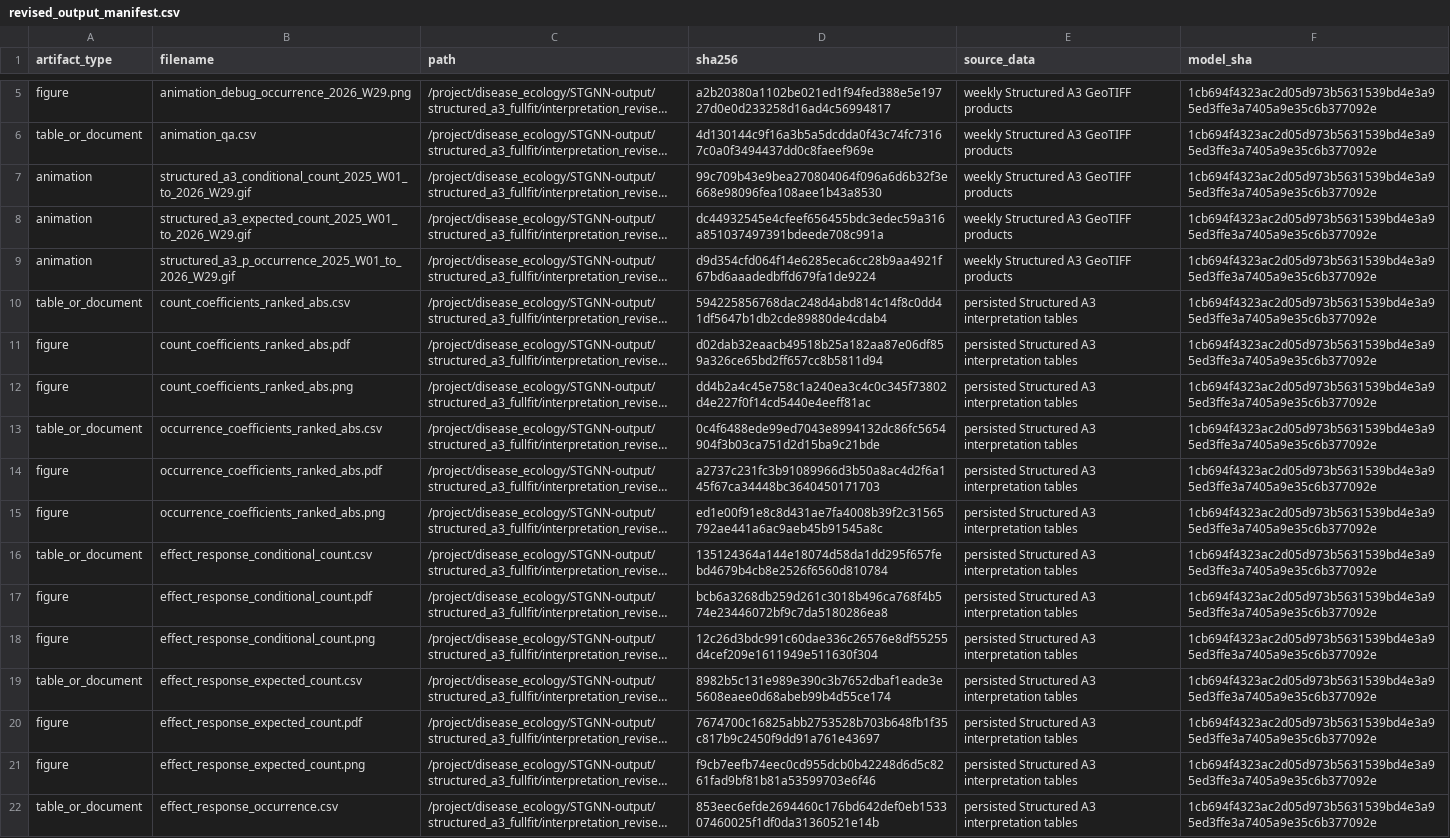
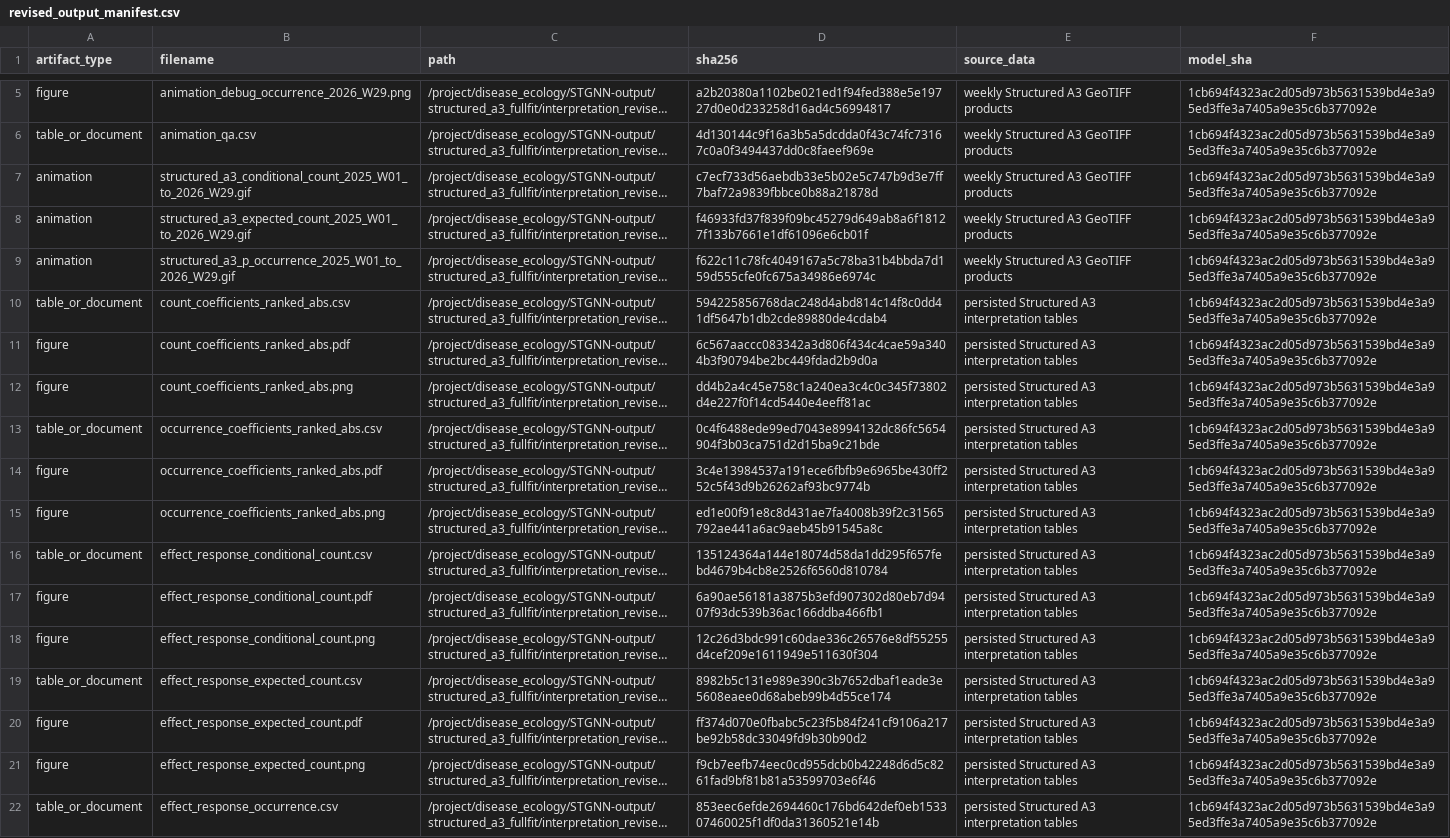
Before and after one commit to geoepi/hominivorax-ml, a CSV file: analysis/structured_a3_fullfit/results/interpretation_revised/revised_output_manifest.csv, drawn as a sheet; only a part is shown, gaps mark what is left out; long unchanged cells end in …; the diff covers the shown part only; the diff names each change by its address in the sheet, - before the commit and + after, or states it on an @@ line.

```diff
--- a/analysis/structured_a3_fullfit/results/interpretation_revised/revised_output_manifest.csv
+++ b/analysis/structured_a3_fullfit/results/interpretation_revised/revised_output_manifest.csv
-D7 (sha256): 99c709b43e9bea270804064f096a6d6b32f3e668e98096fea108aee1b43a8530
+D7 (sha256): c7ecf733d56aebdb33e5b02e5c747b9d3e7ff7baf72a9839fbbce0b88a21878d
-D8 (sha256): dc44932545e4cfeef656455bdc3edec59a316a851037497391bdeede708c991a
+D8 (sha256): f46933fd37f839f09bc45279d649ab8a6f18127f133b7661e1df61096e6cb01f
-D9 (sha256): d9d354cfd064f14e6285eca6cc28b9aa4921f67bd6aaadedbffd679fa1de9224
+D9 (sha256): f622c11c78fc4049167a5c78ba31b4bbda7d159d555cfe0fc675a34986e6974c
-D11 (sha256): d02dab32eaacb49518b25a182aa87e06df859a326ce65bd2ff657cc8b5811d94
+D11 (sha256): 6c567aaccc083342a3d806f434c4cae59a3404b3f90794be2bc449fdad2b9d0a
-D14 (sha256): a2737c231fc3b91089966d3b50a8ac4d2f6a145f67ca34448bc3640450171703
+D14 (sha256): 3c4e13984537a191ece6fbfb9e6965be430ff252c5f43d9b26262af93bc9774b
-D17 (sha256): bcb6a3268db259d261c3018b496ca768f4b574e23446072bf9c7da5180286ea8
+D17 (sha256): 6a90ae56181a3875b3efd907302d80eb7d9407f93dc539b36ac166ddba466fb1
-D20 (sha256): 7674700c16825abb2753528b703b648fb1f35c817b9c2450f9dd91a761e43697
+D20 (sha256): ff374d070e0fbabc5c23f5b84f241cf9106a217be92b58dc33049fd9b30b90d2
```
Also changed, not shown: 4 edited cells elsewhere in this file, 1 other file.
